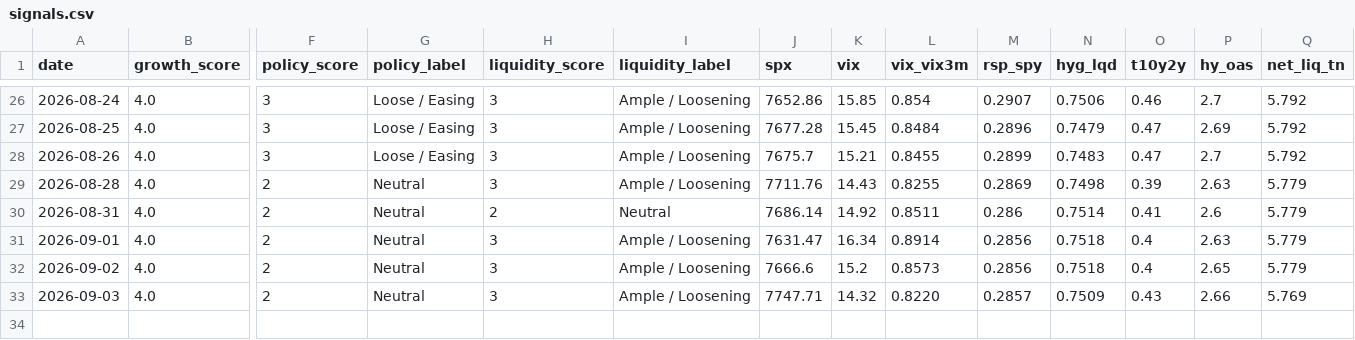
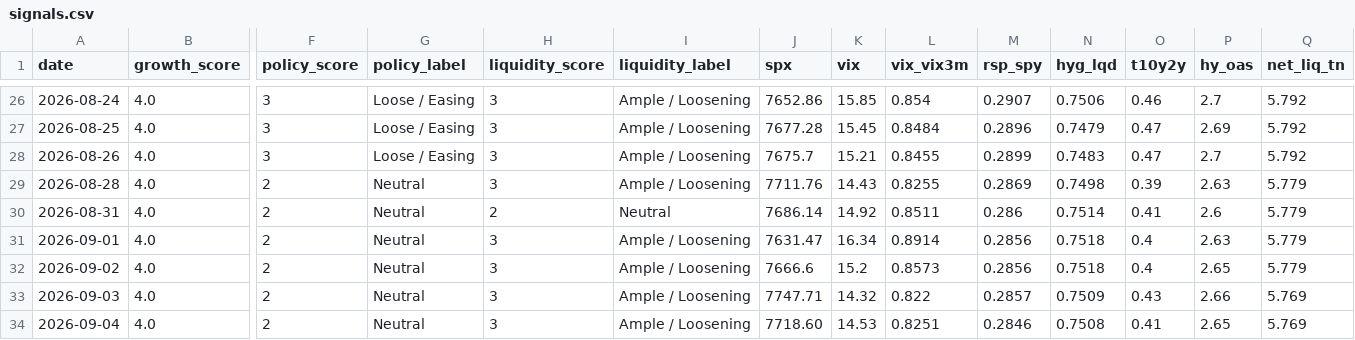
Before and after one commit to Krysson/CapitalMarketsMacro, a CSV file: history/signals.csv, drawn as a sheet; only a part is shown, gaps mark what is left out; rows hold the shown columns only; the diff names each change by its address in the sheet, - before the commit and + after, or states it on an @@ line.

```diff
--- a/history/signals.csv
+++ b/history/signals.csv
-L33 (vix_vix3m): 0.8220
+L33 (vix_vix3m): 0.822
+row 34: 2026-09-04 | 4.0 | 2 | Neutral | 3 | Ample / Loosening | 7718.60 | 14.53 | 0.8251 | 0.2846 | 0.7508 | 0.41 | 2.65 | 5.769
```
Also changed, not shown: history/breadth.csv, history/flows.csv, 2 other files.
